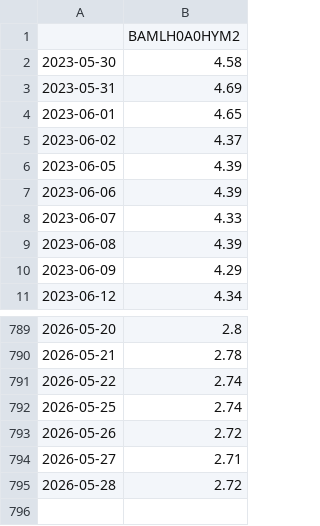
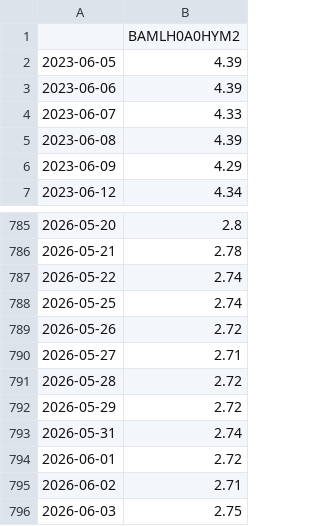
Before and after one commit to kmanu15/gdp-nowcast, a CSV file: data/raw/BAMLH0A0HYM2.csv, drawn as a sheet; only a part is shown, gaps mark what is left out; removed rows and columns are numbered as before the commit, all else as after; the diff names each change by its address in the sheet, - before the commit and + after, or states it on an @@ line.

```diff
--- a/data/raw/BAMLH0A0HYM2.csv
+++ b/data/raw/BAMLH0A0HYM2.csv
-row 2: 2023-05-30 | 4.58
-row 3: 2023-05-31 | 4.69
-row 4: 2023-06-01 | 4.65
-row 5: 2023-06-02 | 4.37
+row 792: 2026-05-29 | 2.72
+row 793: 2026-05-31 | 2.74
+row 794: 2026-06-01 | 2.72
+row 795: 2026-06-02 | 2.71
+row 796: 2026-06-03 | 2.75
```
Also changed, not shown: data/raw/ICSA.csv, data/raw/T10Y2Y.csv, 4 other files.
